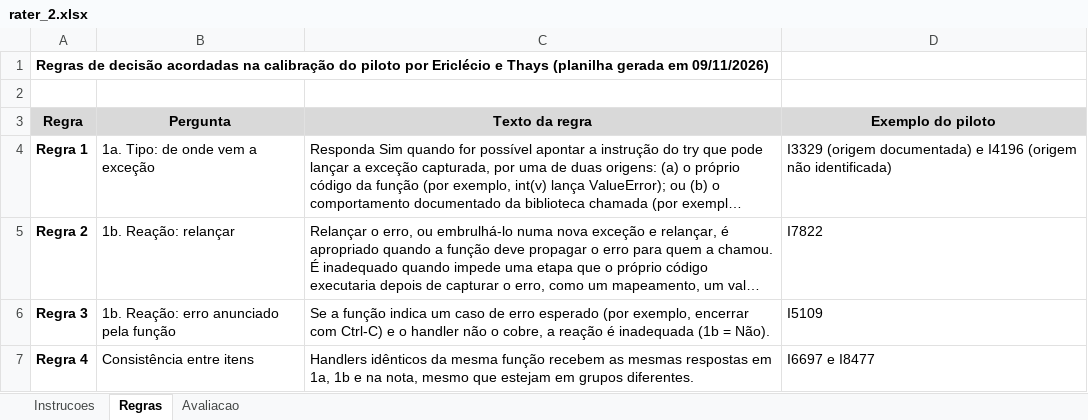
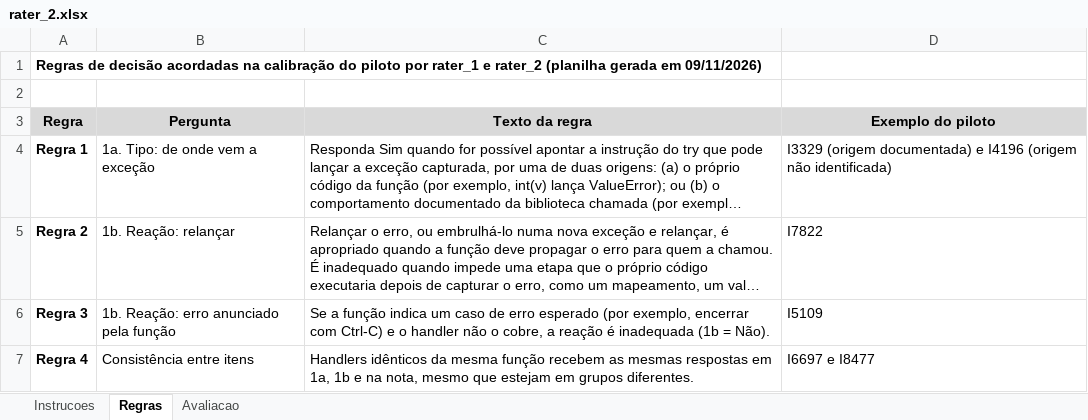
Before and after one commit to Ericlecio/llm-exception-handling, an Excel workbook: llm/output/manual_evaluation/main/results/rater_2.xlsx, sheet Regras, drawn as a sheet; long unchanged cells end in …; values as stored, in another font and other column widths than the file's, no borders; the diff names each change by its address in the sheet, - before the commit and + after, or states it on an @@ line.

```diff
--- a/llm/output/manual_evaluation/main/results/rater_2.xlsx (sheet Regras)
+++ b/llm/output/manual_evaluation/main/results/rater_2.xlsx (sheet Regras)
-A1 (Regra): …piloto por Ericlécio e Thays (planilha gerada…
+A1 (Regra): …piloto por rater_1 e rater_2 (planilha gerada…
```
Also changed, not shown: sheet Instrucoes, llm/output/manual_evaluation/main/results/consensus.xlsx, llm/output/manual_evaluation/main/results/rater_1.xlsx, 19 other files.
